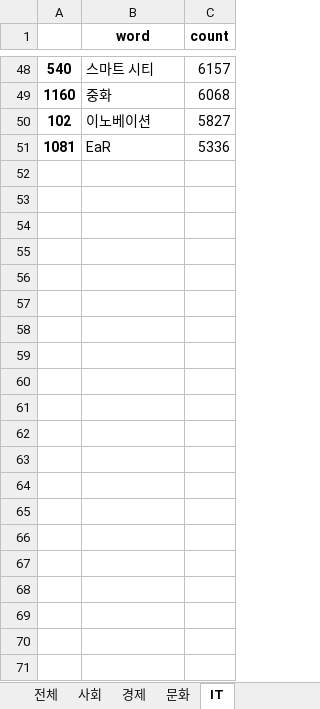
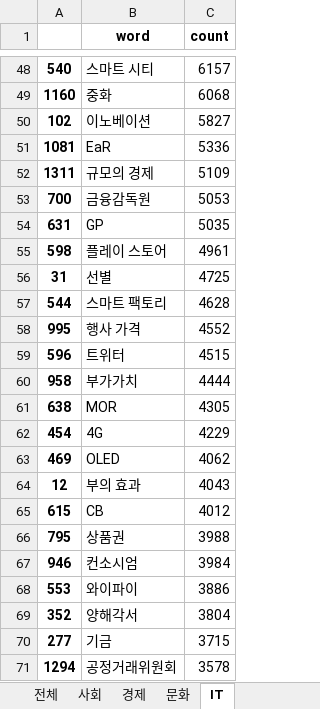
Before and after one commit to july7csw/sisasisa, an Excel workbook: insertDB/steadyRank.xlsx, sheet IT, drawn as a sheet; only a part is shown, gaps mark what is left out; values as stored, in another font and other column widths than the file's, no borders; the diff names each change by its address in the sheet, - before the commit and + after, or states it on an @@ line.

```diff
--- a/insertDB/steadyRank.xlsx (sheet IT)
+++ b/insertDB/steadyRank.xlsx (sheet IT)
+row 52: 1311 | 규모의 경제 | 5109
+row 53: 700 | 금융감독원 | 5053
+row 54: 631 | GP | 5035
+row 55: 598 | 플레이 스토어 | 4961
+row 56: 31 | 선별 | 4725
+row 57: 544 | 스마트 팩토리 | 4628
+row 58: 995 | 행사 가격 | 4552
+row 59: 596 | 트위터 | 4515
+row 60: 958 | 부가가치 | 4444
+row 61: 638 | MOR | 4305
+row 62: 454 | 4G | 4229
+row 63: 469 | OLED | 4062
+row 64: 12 | 부의 효과 | 4043
+row 65: 615 | CB | 4012
+row 66: 795 | 상품권 | 3988
+row 67: 946 | 컨소시엄 | 3984
+row 68: 553 | 와이파이 | 3886
+row 69: 352 | 양해각서 | 3804
+row 70: 277 | 기금 | 3715
+row 71: 1294 | 공정거래위원회 | 3578
```
Also changed, not shown: sheet 문화, sheet 사회, sheet 전체, sheet 경제, 6 other files.
